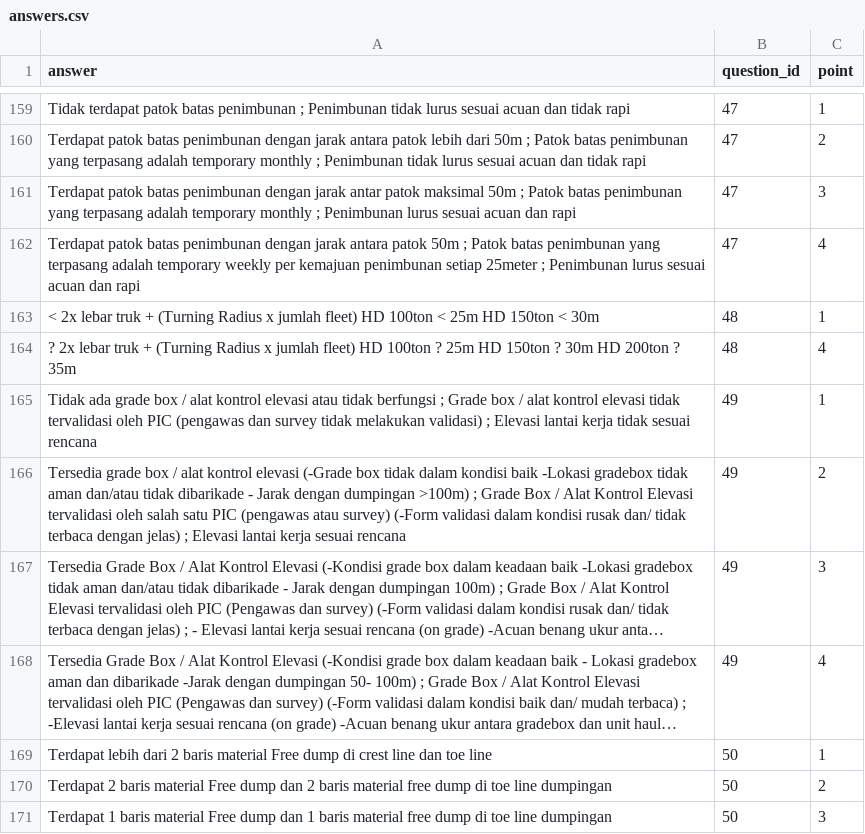
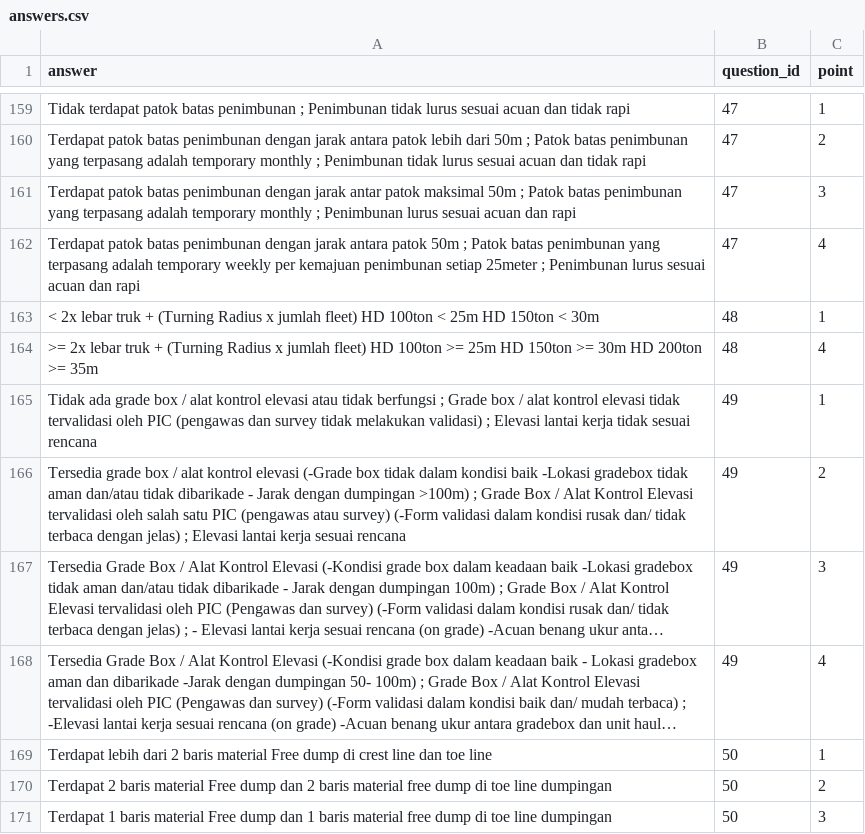
Before and after one commit to mandiricoal-apps/optimals, a CSV file: database/data/answers.csv, drawn as a sheet; only a part is shown, gaps mark what is left out; long unchanged cells end in …; the diff covers the shown part only; the diff names each change by its address in the sheet, - before the commit and + after, or states it on an @@ line.

```diff
--- a/database/data/answers.csv
+++ b/database/data/answers.csv
-A164 (answer): ? 2x lebar truk + (Turning Radius x jumlah fleet) HD 100ton ? 25m HD 150ton ? 30m HD 200ton ? 35m
+A164 (answer): >= 2x lebar truk + (Turning Radius x jumlah fleet) HD 100ton >= 25m HD 150ton >= 30m HD 200ton >= 35m
```
Also changed, not shown: 38 edited cells elsewhere in this file, database/data/questions.csv, database/data/users.csv, 4 other files.
